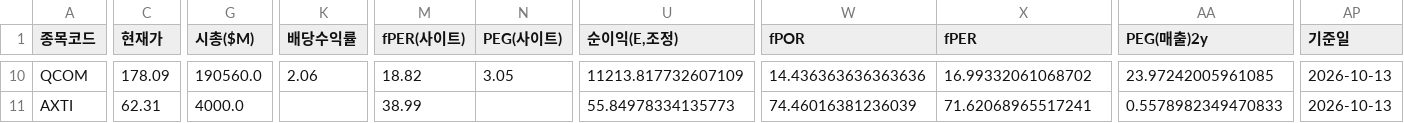
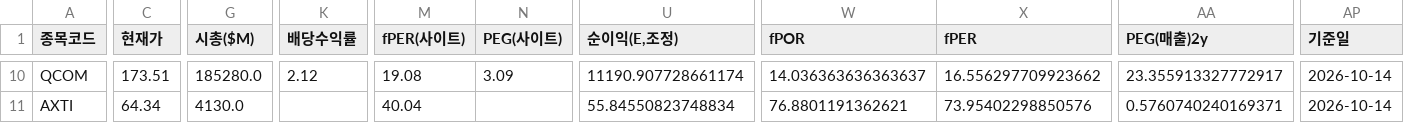
Before and after one commit to Dapsipri-Kipchoge/Time-etf-value, a CSV file: data/us_watchlist.csv, drawn as a sheet; only a part is shown, gaps mark what is left out; the diff covers the shown part only; the diff names each change by its address in the sheet, - before the commit and + after, or states it on an @@ line.

```diff
--- a/data/us_watchlist.csv
+++ b/data/us_watchlist.csv
-C10 (현재가): 178.09
+C10 (현재가): 173.51
-G10 (시총($M)): 190560.0
+G10 (시총($M)): 185280.0
-K10 (배당수익률): 2.06
+K10 (배당수익률): 2.12
-M10 (fPER(사이트)): 18.82
+M10 (fPER(사이트)): 19.08
-N10 (PEG(사이트)): 3.05
+N10 (PEG(사이트)): 3.09
-U10 (순이익(E,조정)): 11213.817732607109
+U10 (순이익(E,조정)): 11190.907728661174
-W10 (fPOR): 14.436363636363636
+W10 (fPOR): 14.036363636363637
-X10 (fPER): 16.99332061068702
+X10 (fPER): 16.556297709923662
-AA10 (PEG(매출)2y): 23.97242005961085
+AA10 (PEG(매출)2y): 23.355913327772917
-AP10:AP11 (기준일): 2026-10-13
+AP10:AP11 (기준일): 2026-10-14
-C11 (현재가): 62.31
+C11 (현재가): 64.34
-G11 (시총($M)): 4000.0
+G11 (시총($M)): 4130.0
-M11 (fPER(사이트)): 38.99
+M11 (fPER(사이트)): 40.04
-U11 (순이익(E,조정)): 55.84978334135773
+U11 (순이익(E,조정)): 55.84550823748834
-W11 (fPOR): 74.46016381236039
+W11 (fPOR): 76.8801191362621
-X11 (fPER): 71.62068965517241
+X11 (fPER): 73.95402298850576
-AA11 (PEG(매출)2y): 0.5578982349470833
+AA11 (PEG(매출)2y): 0.5760740240169371
```
Also changed, not shown: 128 edited cells elsewhere in this file, data/result.csv, data/universe.csv, 4 other files.
